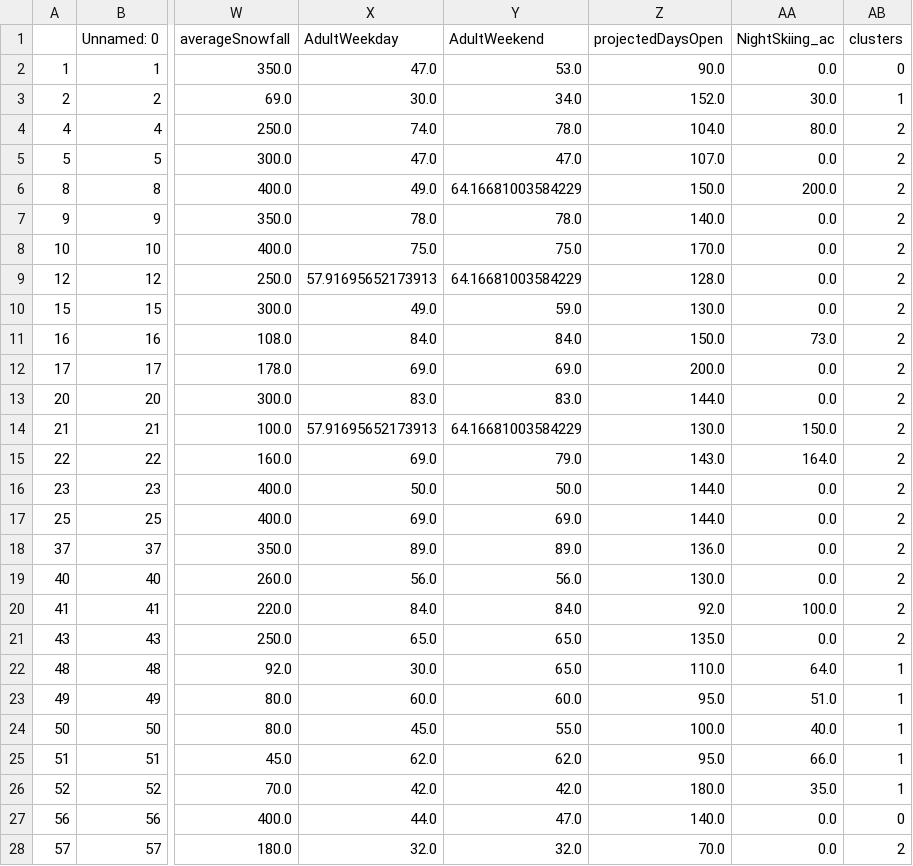
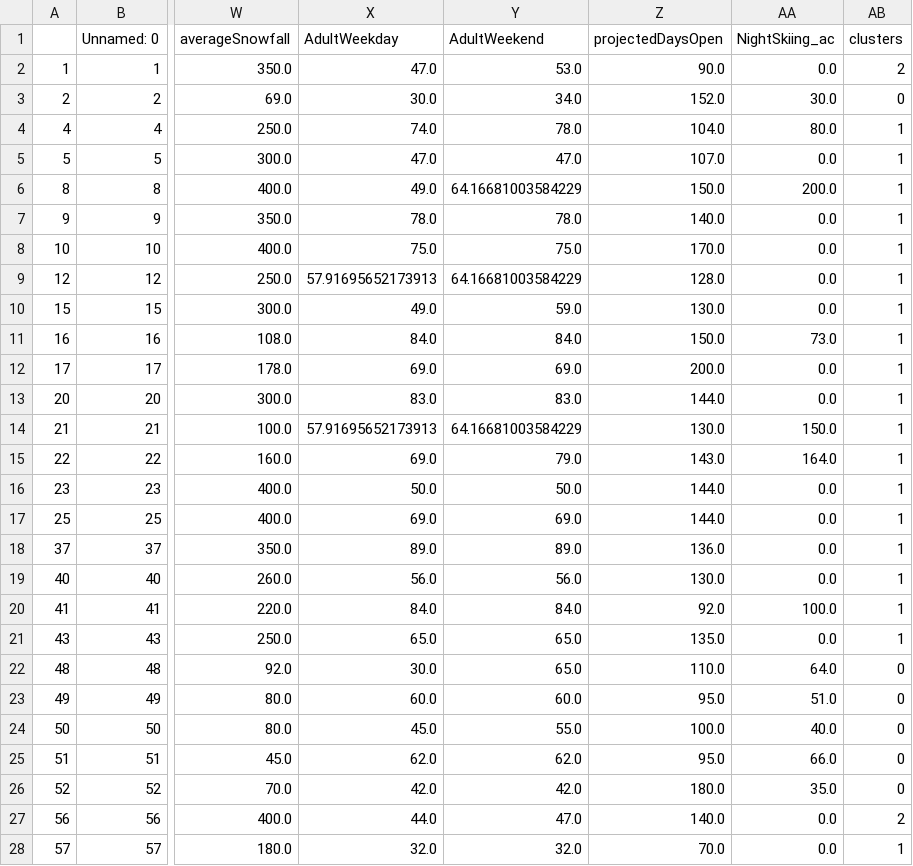
Before and after one commit to kalenwillits/CapstoneOne, a CSV file: step3_output.csv, drawn as a sheet; only a part is shown, gaps mark what is left out; the diff covers the shown part only; the diff names each change by its address in the sheet, - before the commit and + after, or states it on an @@ line.

Commit message:
created new graphs including the Chairs_x_Runs score

```diff
--- a/step3_output.csv
+++ b/step3_output.csv
-AB2 (clusters): 0
+AB2 (clusters): 2
-AB3 (clusters): 1
+AB3 (clusters): 0
-AB4:AB21 (clusters): 2
+AB4:AB21 (clusters): 1
-AB22:AB26 (clusters): 1
+AB22:AB26 (clusters): 0
-AB27 (clusters): 0
+AB27 (clusters): 2
-AB28 (clusters): 2
+AB28 (clusters): 1
```
Also changed, not shown: 130 edited cells elsewhere in this file, 13 other files.
